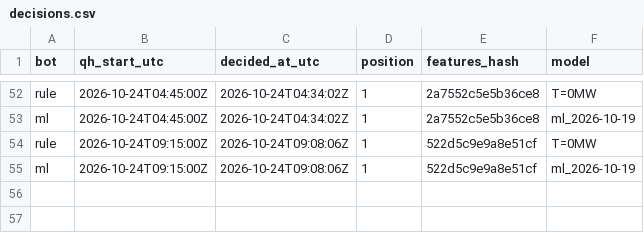
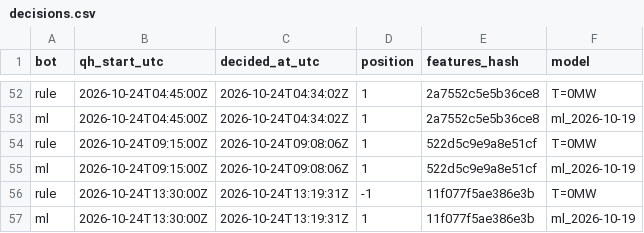
Before and after one commit to ThomasPiton/Intraday-Power, a CSV file: data/journal/decisions.csv, drawn as a sheet; only a part is shown, gaps mark what is left out; the diff names each change by its address in the sheet, - before the commit and + after, or states it on an @@ line.

```diff
--- a/data/journal/decisions.csv
+++ b/data/journal/decisions.csv
+row 56: rule | 2026-10-24T13:30:00Z | 2026-10-24T13:19:31Z | -1 | 11f077f5ae386e3b | T=0MW
+row 57: ml | 2026-10-24T13:30:00Z | 2026-10-24T13:19:31Z | 1 | 11f077f5ae386e3b | ml_2026-10-19
```
Also changed, not shown: data/journal/settlements.csv, 56 other files.
